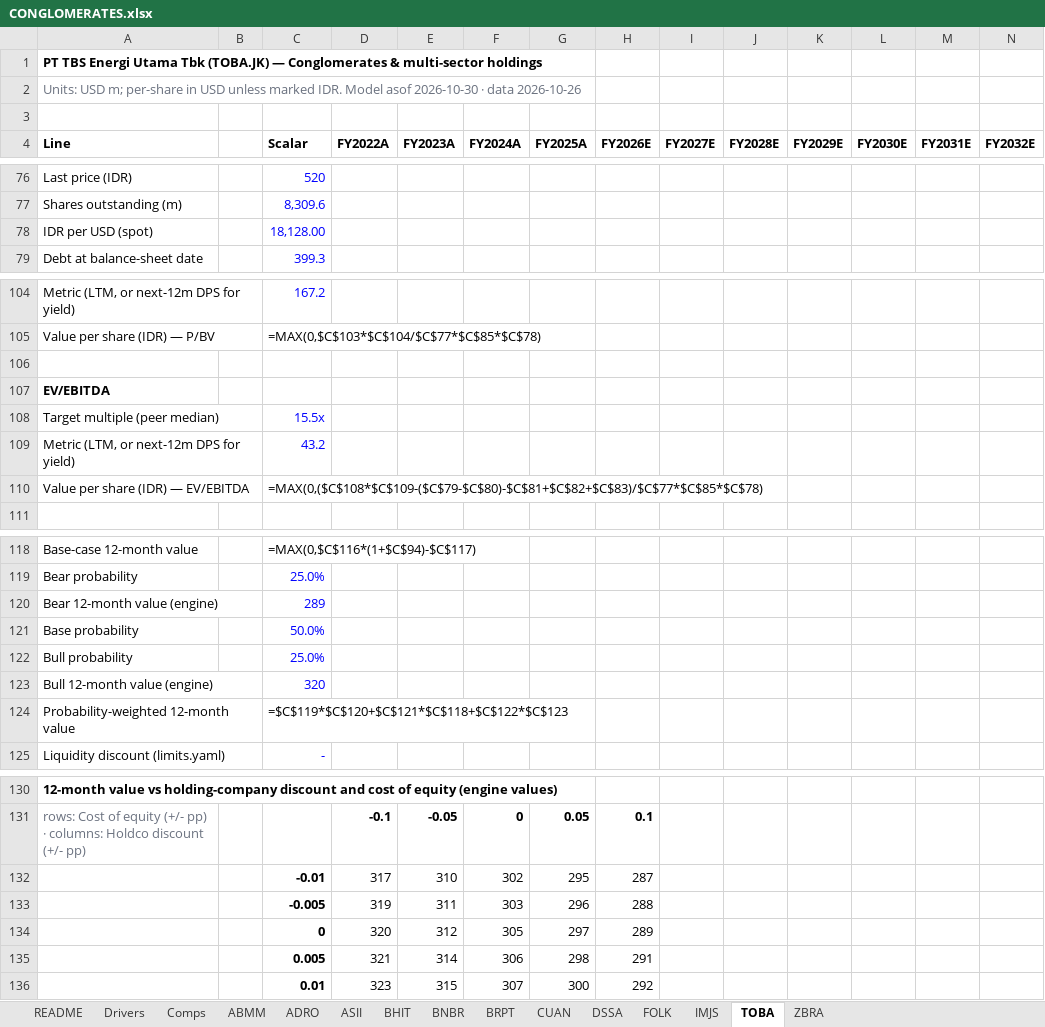
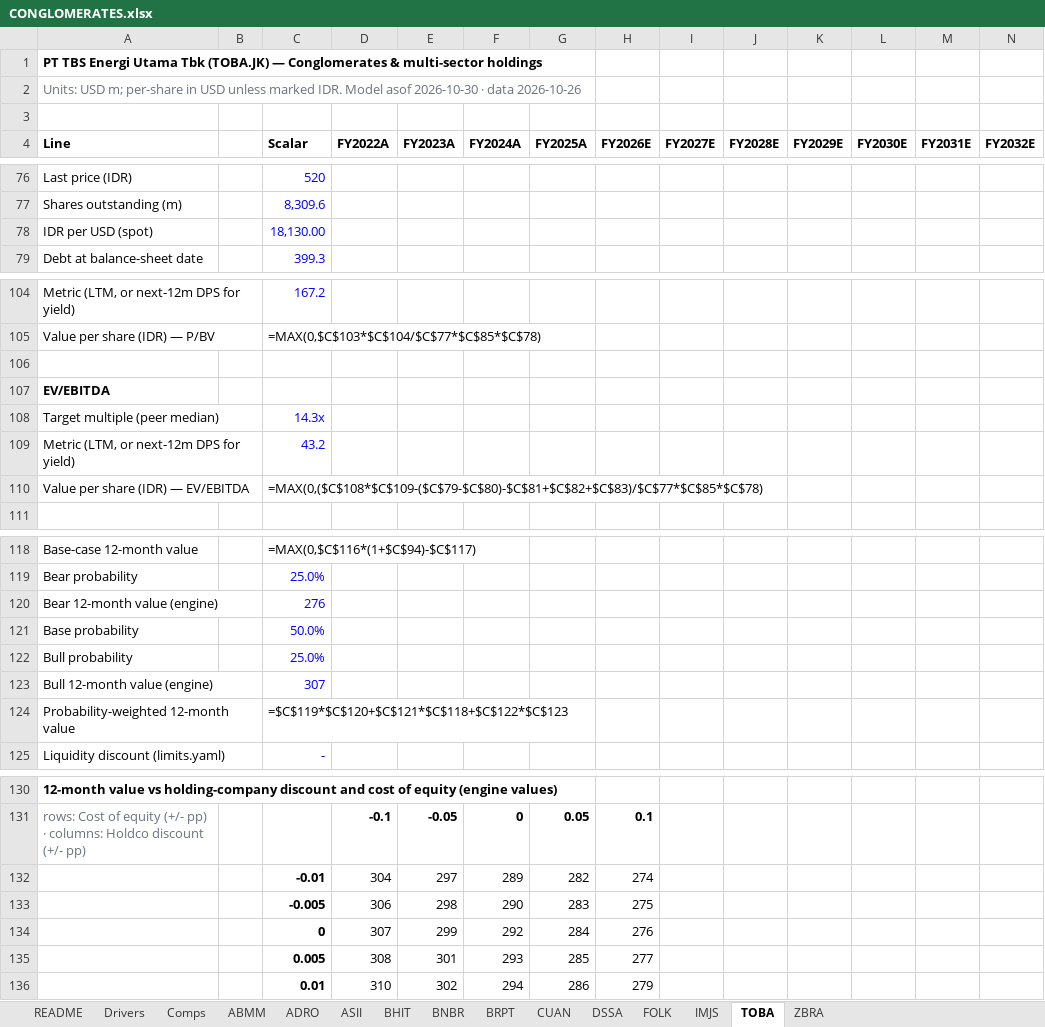
Before and after one commit to snipekick/sixsouth-dashboard, an Excel workbook: models/CONGLOMERATES.xlsx, sheet TOBA, drawn as a sheet; only a part is shown, gaps mark what is left out; values as stored, in another font and other column widths than the file's, no borders; formulas without a stored value are shown as written; removed rows and columns are numbered as before the commit, all else as after; rows hold the shown columns only; the diff names each change by its address in the sheet, - before the commit and + after, or states it on an @@ line.

```diff
--- a/models/CONGLOMERATES.xlsx (sheet TOBA)
+++ b/models/CONGLOMERATES.xlsx (sheet TOBA)
-C78 (Scalar): 18,128.00
+C78 (Scalar): 18,130.00
-C108 (Scalar): 15.5x
+C108 (Scalar): 14.3x
-C120 (Scalar): 289
+C120 (Scalar): 276
-C123 (Scalar): 320
+C123 (Scalar): 307
-row 132:  |  | -0.01 | 317 | 310 | 302 | 295 | 287
-row 133:  |  | -0.005 | 319 | 311 | 303 | 296 | 288
-row 134:  |  | 0 | 320 | 312 | 305 | 297 | 289
-row 135:  |  | 0.005 | 321 | 314 | 306 | 298 | 291
-row 136:  |  | 0.01 | 323 | 315 | 307 | 300 | 292
+row 132:  |  | -0.01 | 304 | 297 | 289 | 282 | 274
+row 133:  |  | -0.005 | 306 | 298 | 290 | 283 | 275
+row 134:  |  | 0 | 307 | 299 | 292 | 284 | 276
+row 135:  |  | 0.005 | 308 | 301 | 293 | 285 | 277
+row 136:  |  | 0.01 | 310 | 302 | 294 | 286 | 279
```
Also changed, not shown: sheet BRPT, sheet BNBR, sheet CUAN, sheet DSSA, sheet ADRO, sheet ABMM, 7 more sheets, 24 other files.
